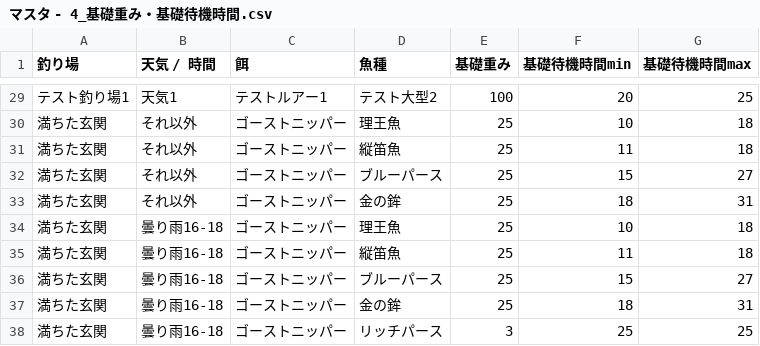
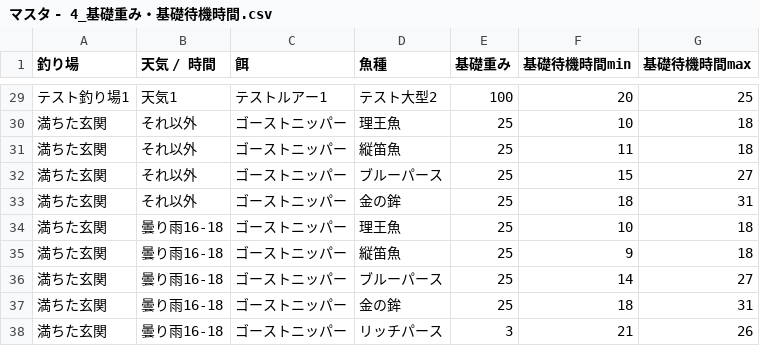
Before and after one commit to york14/FF14_Fisher-Logic-Engine, a CSV file: src/data/csv/マスタ - 4_基礎重み・基礎待機時間.csv, drawn as a sheet; only a part is shown, gaps mark what is left out.

```diff
--- a/src/data/csv/マスタ - 4_基礎重み・基礎待機時間.csv
+++ b/src/data/csv/マスタ - 4_基礎重み・基礎待機時間.csv
@@ -34,5 +34,5 @@
 満ちた玄関,曇り雨16-18,ゴーストニッパー,理王魚,25,10,18
-満ちた玄関,曇り雨16-18,ゴーストニッパー,縦笛魚,25,11,18
-満ちた玄関,曇り雨16-18,ゴーストニッパー,ブルーパース,25,15,27
+満ちた玄関,曇り雨16-18,ゴーストニッパー,縦笛魚,25,9,18
+満ちた玄関,曇り雨16-18,ゴーストニッパー,ブルーパース,25,14,27
 満ちた玄関,曇り雨16-18,ゴーストニッパー,金の鉾,25,18,31
-満ちた玄関,曇り雨16-18,ゴーストニッパー,リッチパース,3,25,25
+満ちた玄関,曇り雨16-18,ゴーストニッパー,リッチパース,3,21,26
```
Also changed, not shown: 3 other files.
